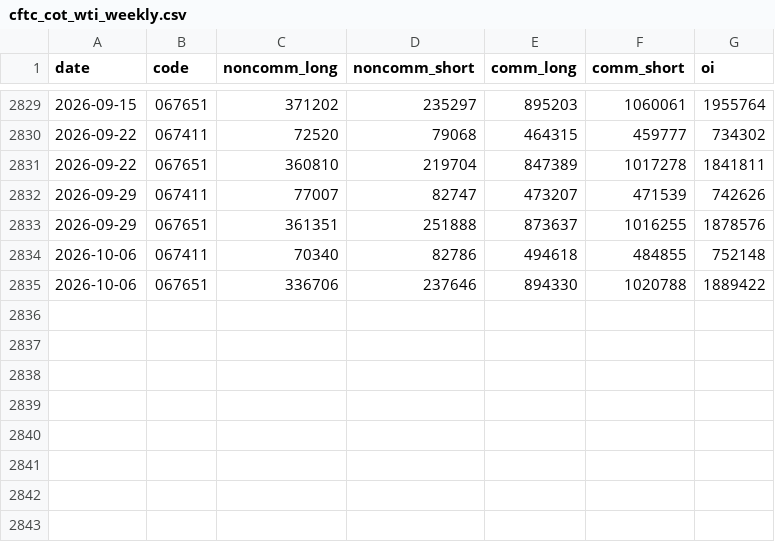
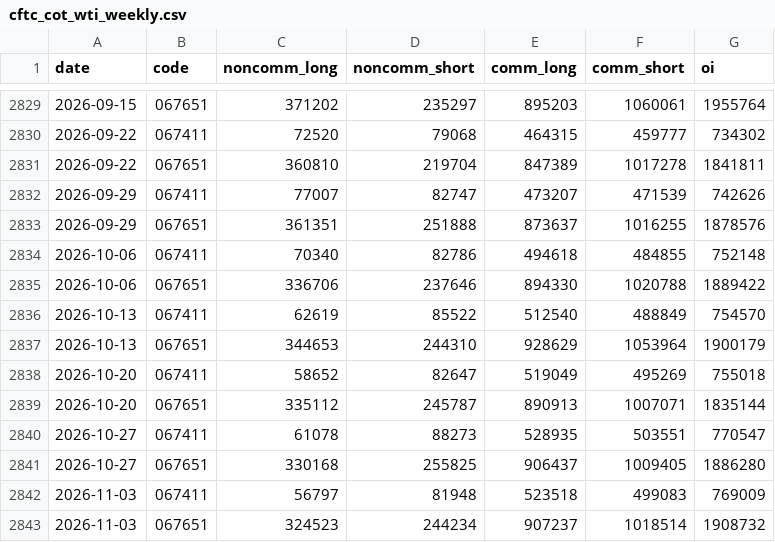
Before and after one commit to ariajafari321-tech/oilx, a CSV file: data/raw/cftc_cot_wti_weekly.csv, drawn as a sheet; only a part is shown, gaps mark what is left out.

```diff
--- a/data/raw/cftc_cot_wti_weekly.csv
+++ b/data/raw/cftc_cot_wti_weekly.csv
@@ -2835 +2835,9 @@ date,code,noncomm_long,noncomm_short,comm_long,comm_short,oi
 2026-10-06,067651,336706,237646,894330,1020788,1889422
+2026-10-13,067411,62619,85522,512540,488849,754570
+2026-10-13,067651,344653,244310,928629,1053964,1900179
+2026-10-20,067411,58652,82647,519049,495269,755018
+2026-10-20,067651,335112,245787,890913,1007071,1835144
+2026-10-27,067411,61078,88273,528935,503551,770547
+2026-10-27,067651,330168,255825,906437,1009405,1886280
+2026-11-03,067411,56797,81948,523518,499083,769009
+2026-11-03,067651,324523,244234,907237,1018514,1908732
```
Also changed, not shown: data/raw/eia_crude_stocks_weekly.csv, data/raw/eia_cushing_stocks_weekly.csv, 11 other files.
